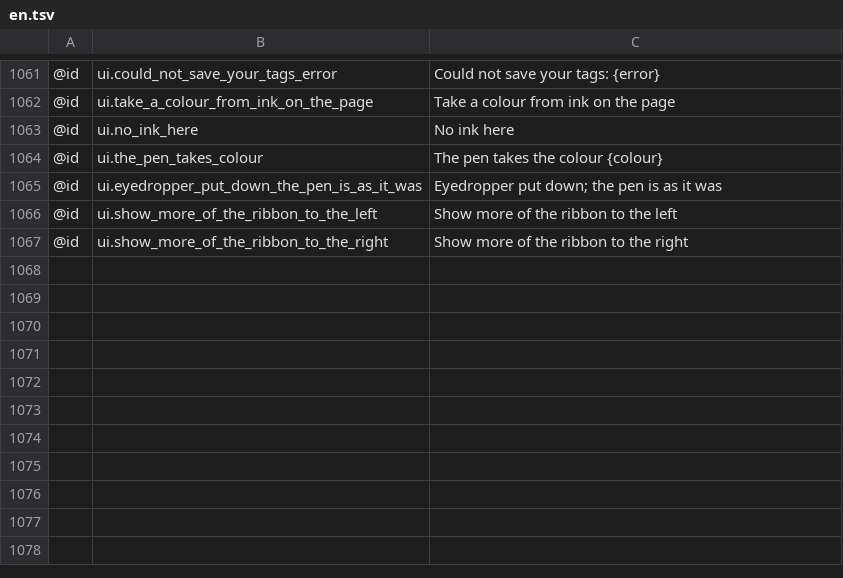
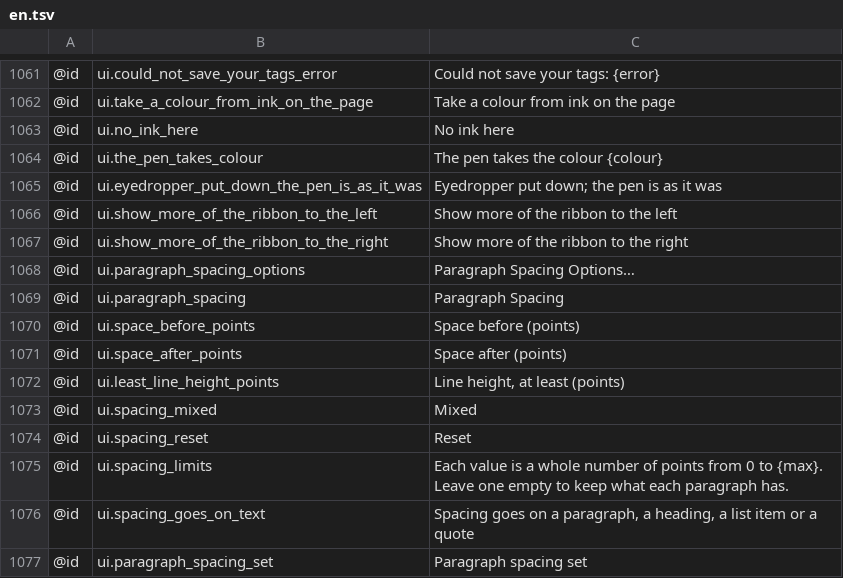
Before and after one commit to AlienTechSoftware/notecraft, a TSV file: i18n/en.tsv, drawn as a sheet; only a part is shown, gaps mark what is left out.

```diff
--- a/i18n/en.tsv
+++ b/i18n/en.tsv
@@ -1067 +1067,11 @@
 @id	ui.show_more_of_the_ribbon_to_the_right	Show more of the ribbon to the right
+@id	ui.paragraph_spacing_options	Paragraph Spacing Options…
+@id	ui.paragraph_spacing	Paragraph Spacing
+@id	ui.space_before_points	Space before (points)
+@id	ui.space_after_points	Space after (points)
+@id	ui.least_line_height_points	Line height, at least (points)
+@id	ui.spacing_mixed	Mixed
+@id	ui.spacing_reset	Reset
+@id	ui.spacing_limits	Each value is a whole number of points from 0 to {max}. Leave one empty to keep what each paragraph has.
+@id	ui.spacing_goes_on_text	Spacing goes on a paragraph, a heading, a list item or a quote
+@id	ui.paragraph_spacing_set	Paragraph spacing set
```
Also changed, not shown: i18n/ar-XB.tsv, i18n/en-XA.tsv, 13 other files.
